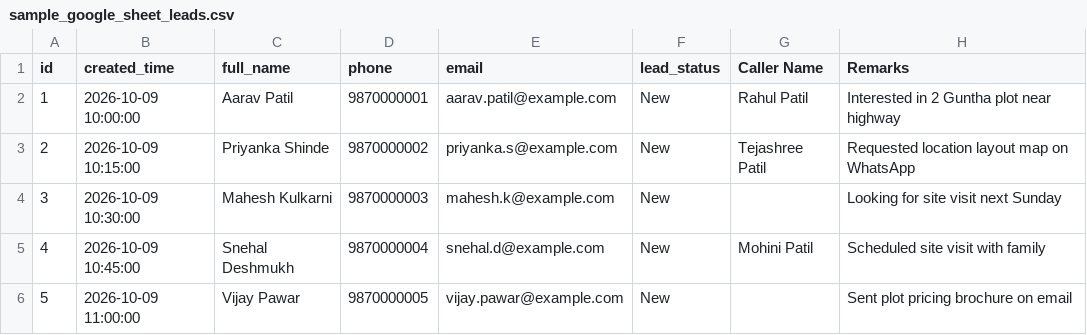
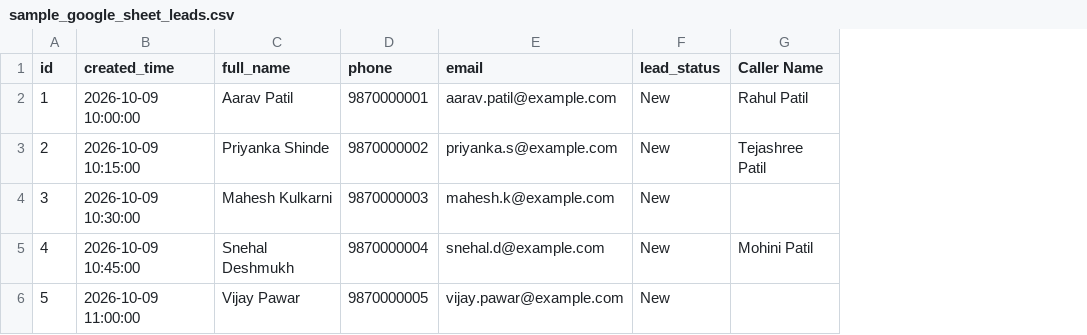
Before and after one commit to Nishabankar/gulmohar, a CSV file: sample_google_sheet_leads.csv, drawn as a sheet; the diff names each change by its address in the sheet, - before the commit and + after, or states it on an @@ line.

Commit message:
Remove Remarks column from CSV import preview and sample file

```diff
--- a/sample_google_sheet_leads.csv
+++ b/sample_google_sheet_leads.csv
-column H (Remarks), rows 2-6: Interested in 2 Guntha plot near highway | Requested location layout map on WhatsApp | Looking for site visit next Sunday | Scheduled site visit with family | Sent plot pricing brochure on email
```
Also changed, not shown: 1 other file.
